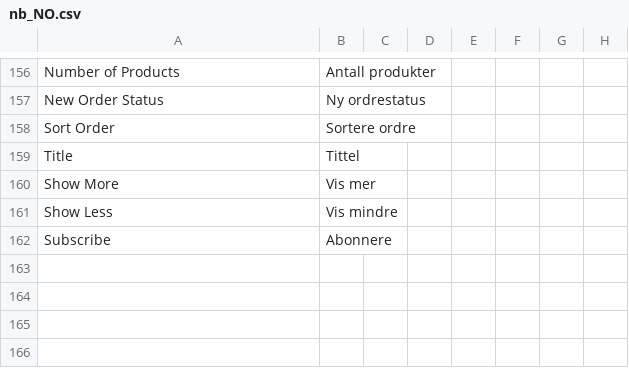
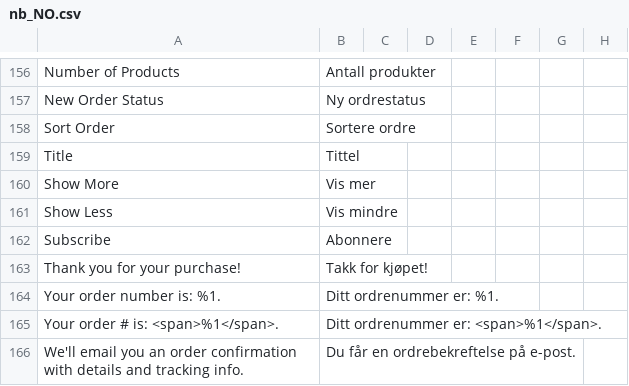
Before and after one commit to sveawebpay/nwt-magento2-checkout, a CSV file: i18n/nb_NO.csv, drawn as a sheet; only a part is shown, gaps mark what is left out; the diff names each change by its address in the sheet, - before the commit and + after, or states it on an @@ line.

```diff
--- a/i18n/nb_NO.csv
+++ b/i18n/nb_NO.csv
+row 163: Thank you for your purchase! | Takk for kjøpet!
+row 164: Your order number is: %1. | Ditt ordrenummer er: %1.
+row 165: Your order # is: <span>%1</span>. | Ditt ordrenummer er: <span>%1</span>.
+row 166: We'll email you an order confirmation with details and tracking info. | Du får en ordrebekreftelse på e-post.
```
Also changed, not shown: i18n/da_DK.csv, i18n/fi_FI.csv, 13 other files.
